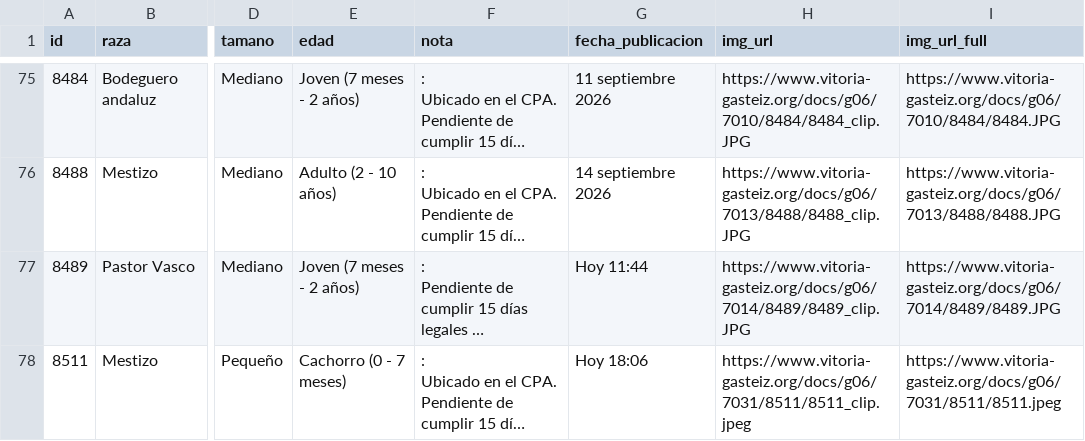
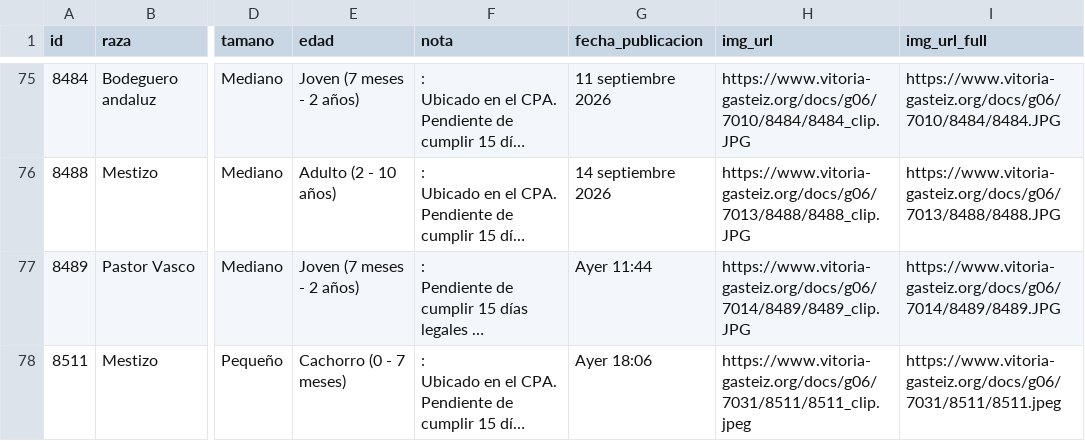
Before and after one commit to eortas/perros-gasteiz, a CSV file: perros_vitoria_historico.csv, drawn as a sheet; only a part is shown, gaps mark what is left out; long unchanged cells end in …; the diff names each change by its address in the sheet, - before the commit and + after, or states it on an @@ line.

```diff
--- a/perros_vitoria_historico.csv
+++ b/perros_vitoria_historico.csv
-G77 (fecha_publicacion): Hoy 11:44
+G77 (fecha_publicacion): Ayer 11:44
-G78 (fecha_publicacion): Hoy 18:06
+G78 (fecha_publicacion): Ayer 18:06
```
